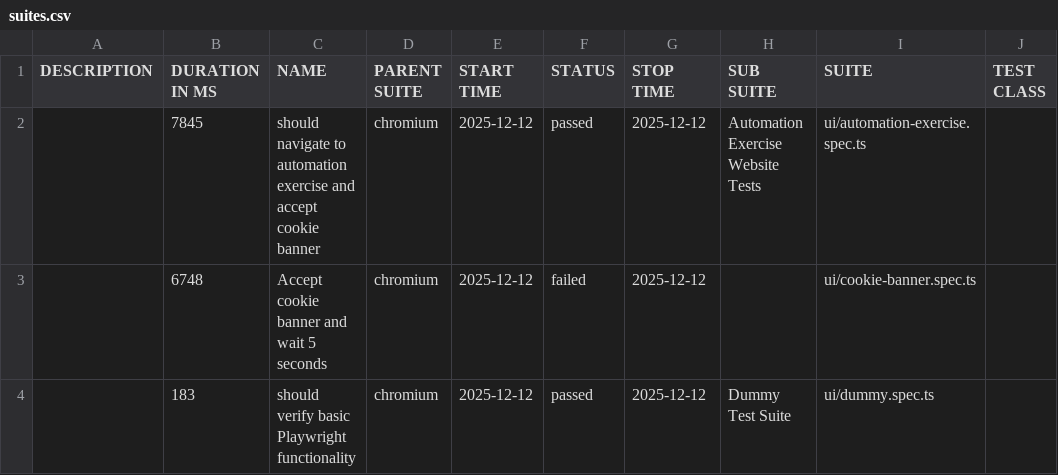
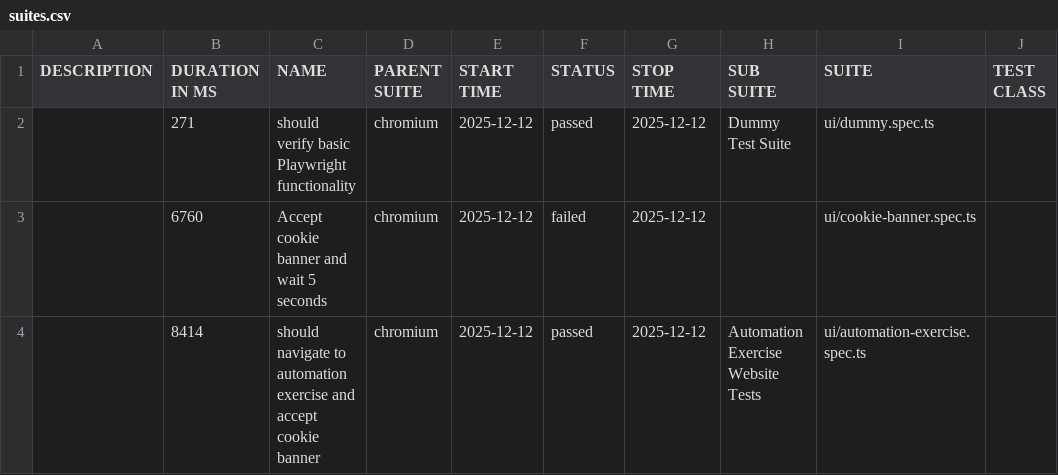
Before and after one commit to L4tabar/playwright-typescript-automation-framework, a CSV file: test-gh-pages/data/suites.csv, drawn as a sheet; only a part is shown; the diff names each change by its address in the sheet, - before the commit and + after, or states it on an @@ line.

```diff
--- a/test-gh-pages/data/suites.csv
+++ b/test-gh-pages/data/suites.csv
-B2 (DURATION IN MS): 7845
+B2 (DURATION IN MS): 271
-C2 (NAME): should navigate to automation exercise and accept cookie banner
+C2 (NAME): should verify basic Playwright functionality
-H2 (SUB SUITE): Automation Exercise Website Tests
+H2 (SUB SUITE): Dummy Test Suite
-I2 (SUITE): ui/automation-exercise.spec.ts
+I2 (SUITE): ui/dummy.spec.ts
-B3 (DURATION IN MS): 6748
+B3 (DURATION IN MS): 6760
-B4 (DURATION IN MS): 183
+B4 (DURATION IN MS): 8414
-C4 (NAME): should verify basic Playwright functionality
+C4 (NAME): should navigate to automation exercise and accept cookie banner
-H4 (SUB SUITE): Dummy Test Suite
+H4 (SUB SUITE): Automation Exercise Website Tests
-I4 (SUITE): ui/dummy.spec.ts
+I4 (SUITE): ui/automation-exercise.spec.ts
```
Also changed, not shown: 41 other files.
